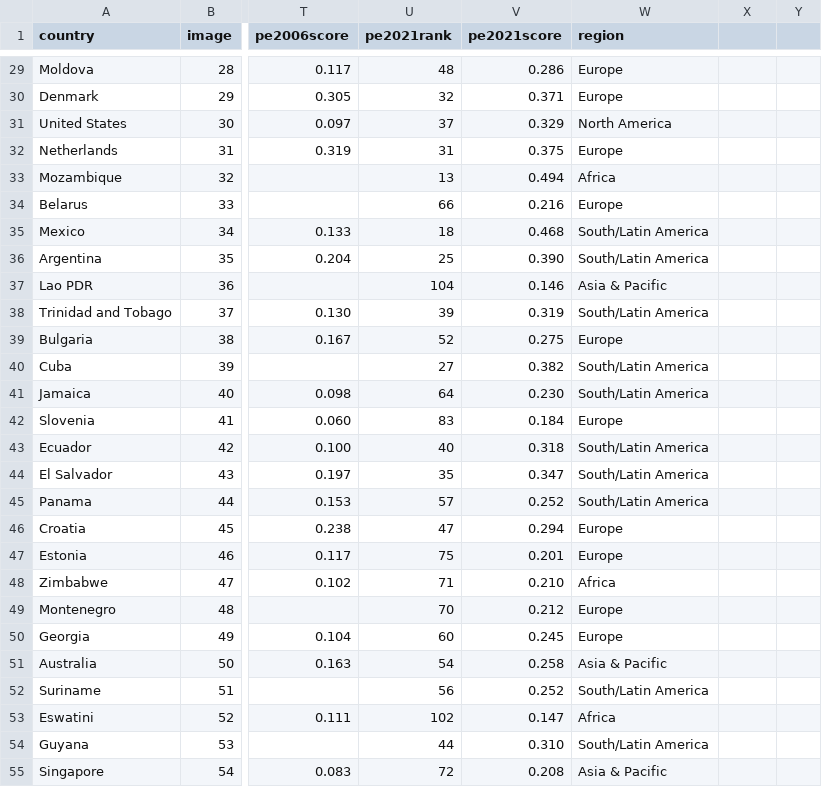
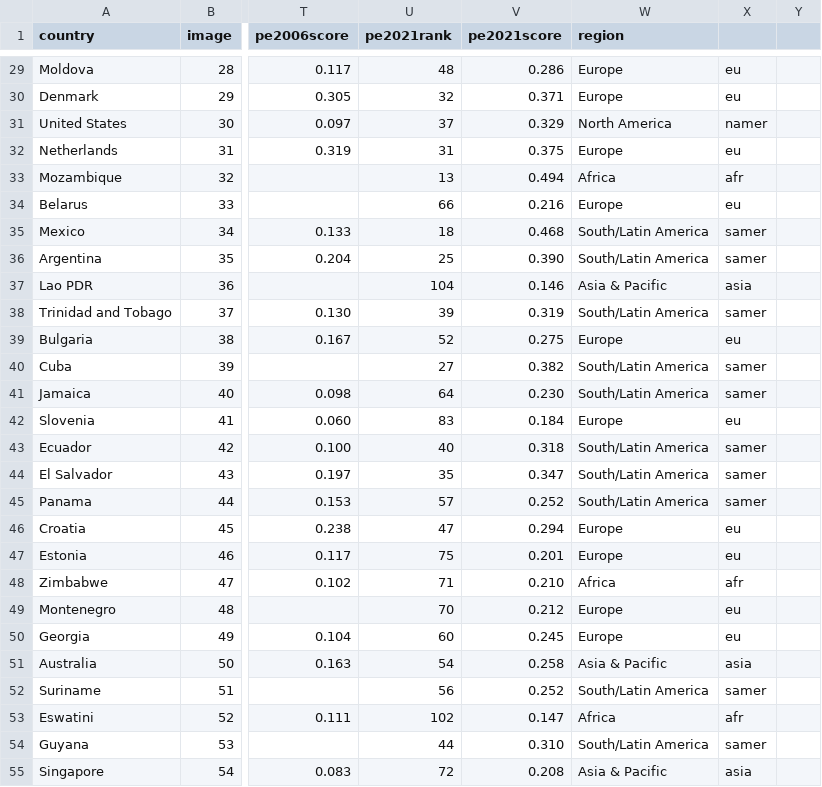
Before and after one commit to annkomkova/gggi2021, a CSV file: data/gggi2021regions.csv, drawn as a sheet; only a part is shown, gaps mark what is left out; the diff covers the shown part only; the diff names each change by its address in the sheet, - before the commit and + after, or states it on an @@ line.

```diff
--- a/data/gggi2021regions.csv
+++ b/data/gggi2021regions.csv
-X29:X30: (empty)
+X29:X30: eu
-X31: (empty)
+X31: namer
-X32: (empty)
+X32: eu
-X33: (empty)
+X33: afr
-X34: (empty)
+X34: eu
-X35:X36: (empty)
+X35:X36: samer
-X37: (empty)
+X37: asia
-X38: (empty)
+X38: samer
-X39: (empty)
+X39: eu
-X40:X41: (empty)
+X40:X41: samer
-X42: (empty)
+X42: eu
-X43:X45: (empty)
+X43:X45: samer
-X46:X47: (empty)
+X46:X47: eu
-X48: (empty)
+X48: afr
-X49:X50: (empty)
+X49:X50: eu
-X51: (empty)
+X51: asia
-X52: (empty)
+X52: samer
-X53: (empty)
+X53: afr
-X54: (empty)
+X54: samer
-X55: (empty)
+X55: asia
```
Also changed, not shown: 156 edited cells elsewhere in this file.
